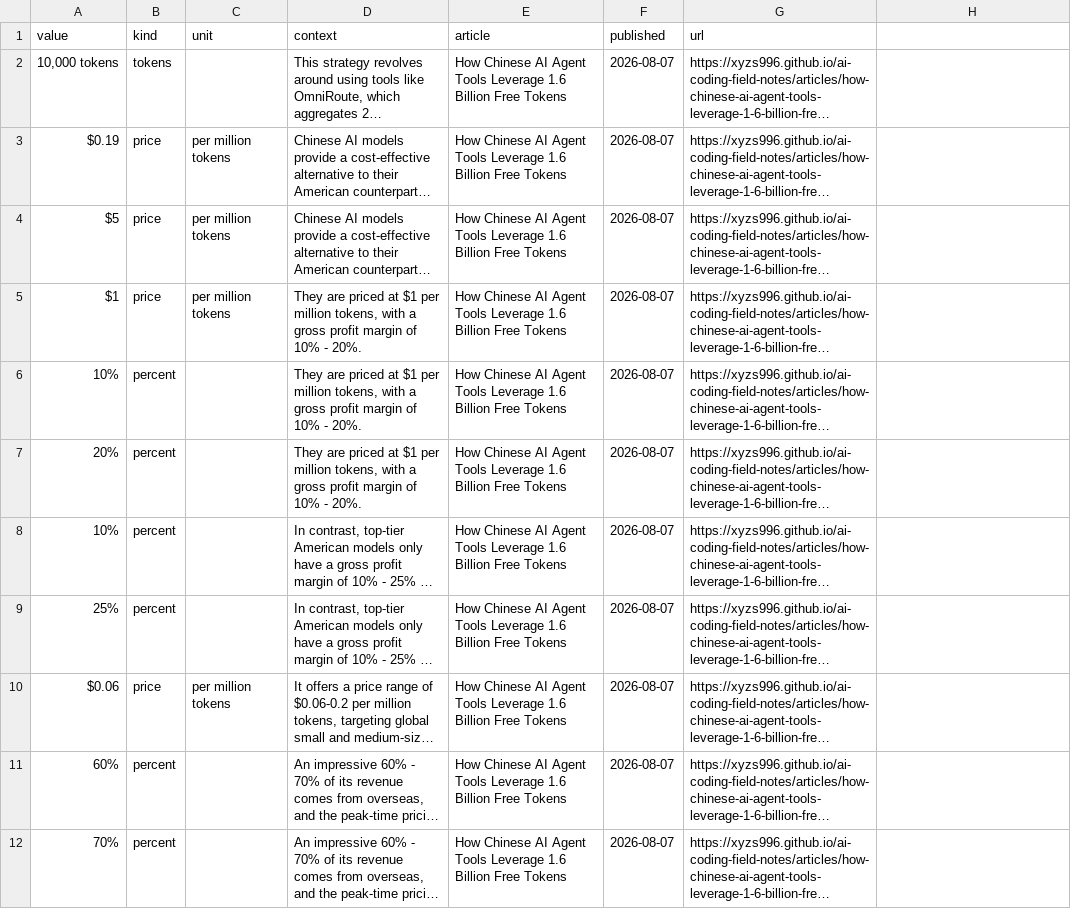
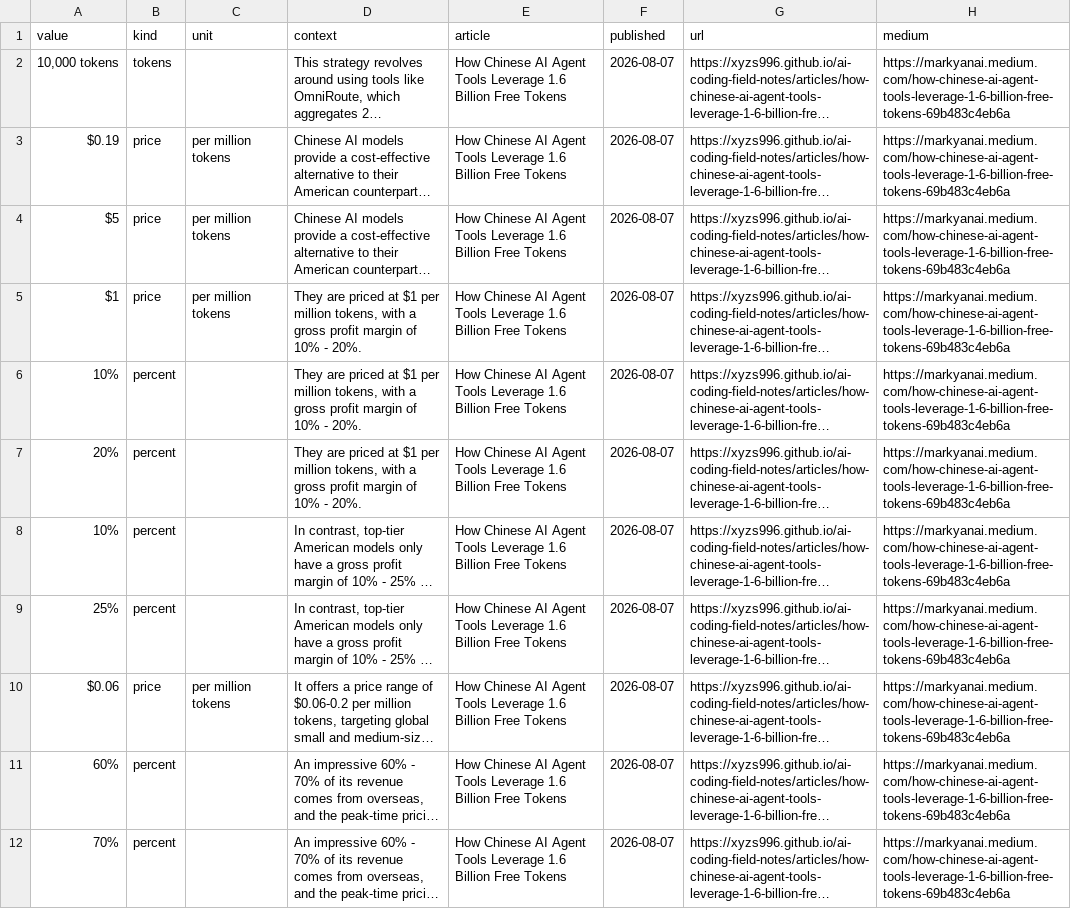
Before and after one commit to xyzs996/ai-coding-field-notes, a CSV file: data/figures.csv, drawn as a sheet; only a part is shown; long unchanged cells end in …; the diff covers the shown part only; the diff names each change by its address in the sheet, - before the commit and + after, or states it on an @@ line.

Commit message:
32 field notes on AI coding agents — +0 ~5 -0 files

```diff
--- a/data/figures.csv
+++ b/data/figures.csv
-H1: (empty)
+H1: medium
-H2:H12 (medium): (empty)
+H2:H12 (medium): https://markyanai.medium.com/how-chinese-ai-agent-tools-leverage-1-6-billion-free-tokens-69b483c4eb6a
```
Also changed, not shown: 10 edited cells elsewhere in this file, 4 other files.
